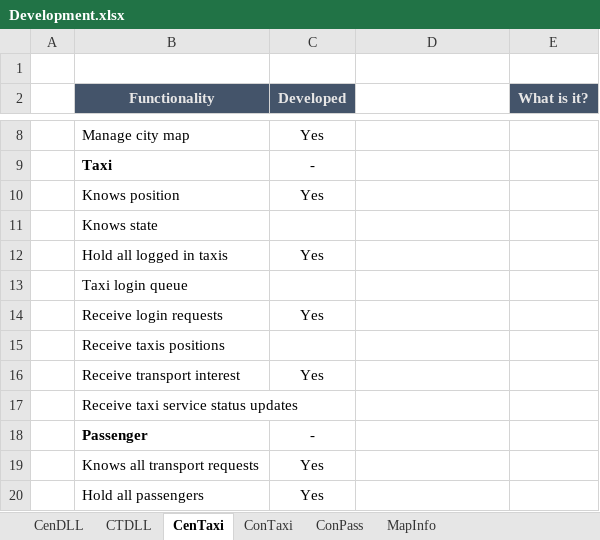
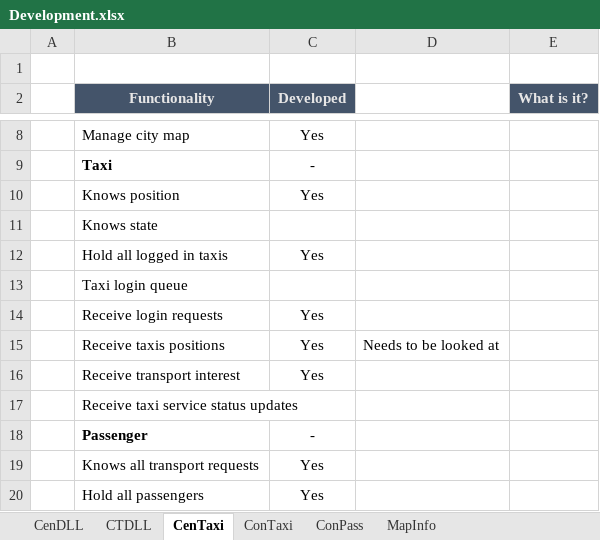
Before and after one commit to Jukodo/SOTaxi, an Excel workbook: Development.xlsx, sheet CenTaxi, drawn as a sheet; only a part is shown, gaps mark what is left out; values as stored, in another font and other column widths than the file's, no borders; conditional formats not drawn; the diff names each change by its address in the sheet, - before the commit and + after, or states it on an @@ line.

```diff
--- a/Development.xlsx (sheet CenTaxi)
+++ b/Development.xlsx (sheet CenTaxi)
-C15 (Developed): (empty)
+C15 (Developed): Yes
-D15: (empty)
+D15: Needs to be looked at
```
Also changed, not shown: 14 other files.
